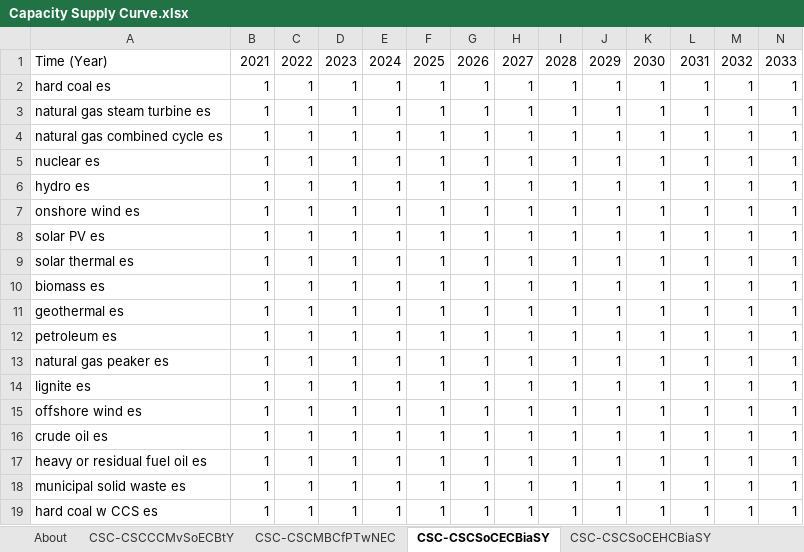
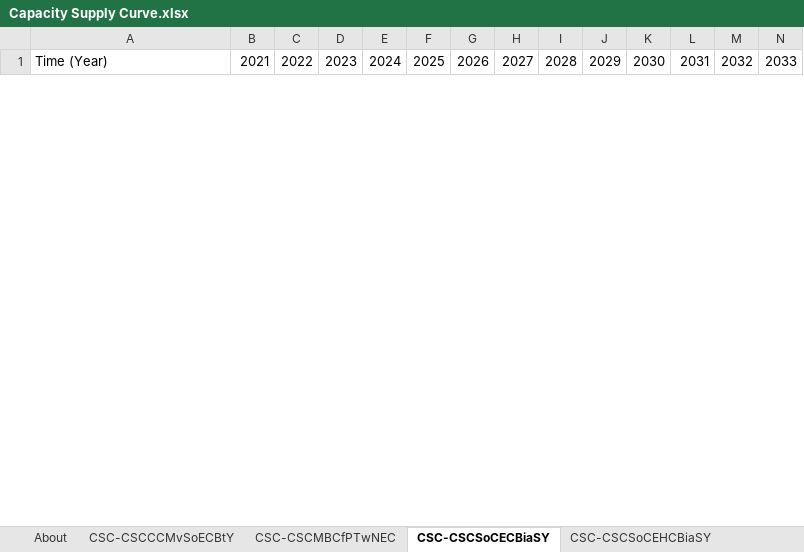
Before and after one commit to EnergyInnovation/eps-nebraska, an Excel workbook: InputData/elec/CSC/Capacity Supply Curve.xlsx, sheet CSC-CSCSoCECBiaSY, drawn as a sheet; only a part is shown; values as stored, in another font and other column widths than the file's, no borders; removed rows and columns are numbered as before the commit, all else as after; rows hold the shown columns only; the diff covers the shown part only; the diff names each change by its address in the sheet, - before the commit and + after, or states it on an @@ line.

```diff
--- a/InputData/elec/CSC/Capacity Supply Curve.xlsx (sheet CSC-CSCSoCECBiaSY)
+++ b/InputData/elec/CSC/Capacity Supply Curve.xlsx (sheet CSC-CSCSoCECBiaSY)
-row 2: hard coal es | 1 | 1 | 1 | 1 | 1 | 1 | 1 | 1 | 1 | 1 | 1 | 1 | 1
-row 3: natural gas steam turbine es | 1 | 1 | 1 | 1 | 1 | 1 | 1 | 1 | 1 | 1 | 1 | 1 | 1
-row 4: natural gas combined cycle es | 1 | 1 | 1 | 1 | 1 | 1 | 1 | 1 | 1 | 1 | 1 | 1 | 1
-row 5: nuclear es | 1 | 1 | 1 | 1 | 1 | 1 | 1 | 1 | 1 | 1 | 1 | 1 | 1
-row 6: hydro es | 1 | 1 | 1 | 1 | 1 | 1 | 1 | 1 | 1 | 1 | 1 | 1 | 1
-row 7: onshore wind es | 1 | 1 | 1 | 1 | 1 | 1 | 1 | 1 | 1 | 1 | 1 | 1 | 1
-row 8: solar PV es | 1 | 1 | 1 | 1 | 1 | 1 | 1 | 1 | 1 | 1 | 1 | 1 | 1
-row 9: solar thermal es | 1 | 1 | 1 | 1 | 1 | 1 | 1 | 1 | 1 | 1 | 1 | 1 | 1
-row 10: biomass es | 1 | 1 | 1 | 1 | 1 | 1 | 1 | 1 | 1 | 1 | 1 | 1 | 1
-row 11: geothermal es | 1 | 1 | 1 | 1 | 1 | 1 | 1 | 1 | 1 | 1 | 1 | 1 | 1
-row 12: petroleum es | 1 | 1 | 1 | 1 | 1 | 1 | 1 | 1 | 1 | 1 | 1 | 1 | 1
-row 13: natural gas peaker es | 1 | 1 | 1 | 1 | 1 | 1 | 1 | 1 | 1 | 1 | 1 | 1 | 1
-row 14: lignite es | 1 | 1 | 1 | 1 | 1 | 1 | 1 | 1 | 1 | 1 | 1 | 1 | 1
-row 15: offshore wind es | 1 | 1 | 1 | 1 | 1 | 1 | 1 | 1 | 1 | 1 | 1 | 1 | 1
-row 16: crude oil es | 1 | 1 | 1 | 1 | 1 | 1 | 1 | 1 | 1 | 1 | 1 | 1 | 1
-row 17: heavy or residual fuel oil es | 1 | 1 | 1 | 1 | 1 | 1 | 1 | 1 | 1 | 1 | 1 | 1 | 1
-row 18: municipal solid waste es | 1 | 1 | 1 | 1 | 1 | 1 | 1 | 1 | 1 | 1 | 1 | 1 | 1
-row 19: hard coal w CCS es | 1 | 1 | 1 | 1 | 1 | 1 | 1 | 1 | 1 | 1 | 1 | 1 | 1
```
Also changed, not shown: 24 added rows and 6 removed rows elsewhere in this sheet, sheet About, InputData/elec/RQSD/RPS Qualifying Source Definitions.xlsx, InputData/elec/SoCtMbCtBDP/Shr of Costs that Must be Covered to be Deemed Profitable.xlsx, 15 other files.
